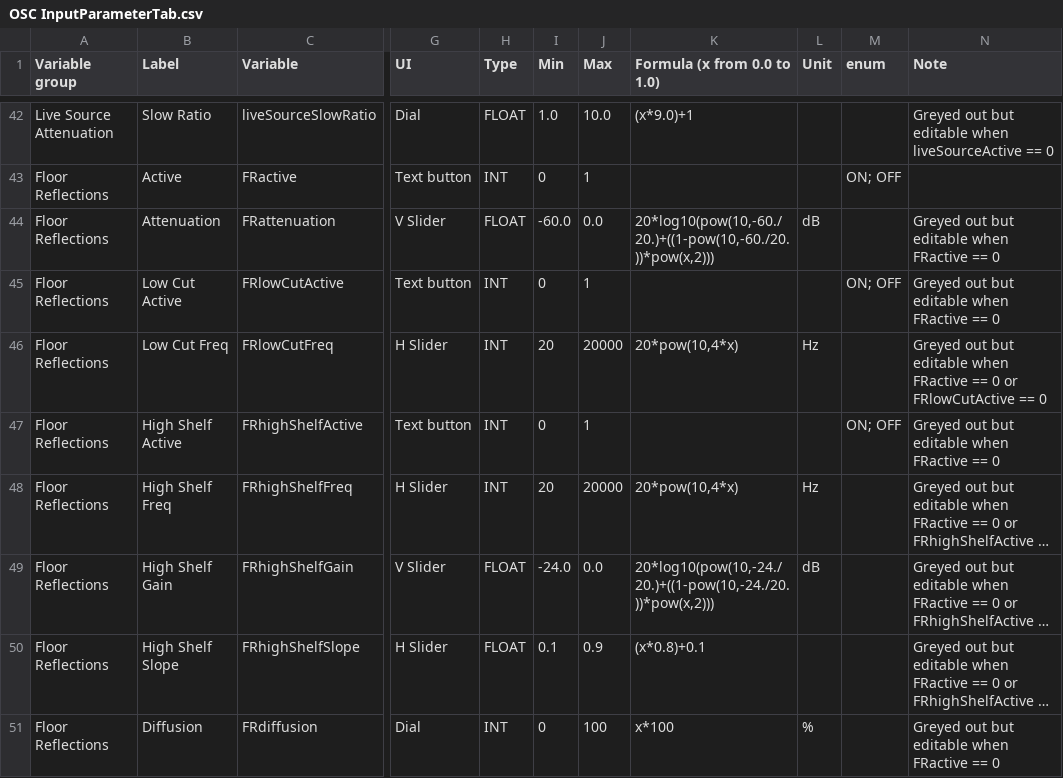
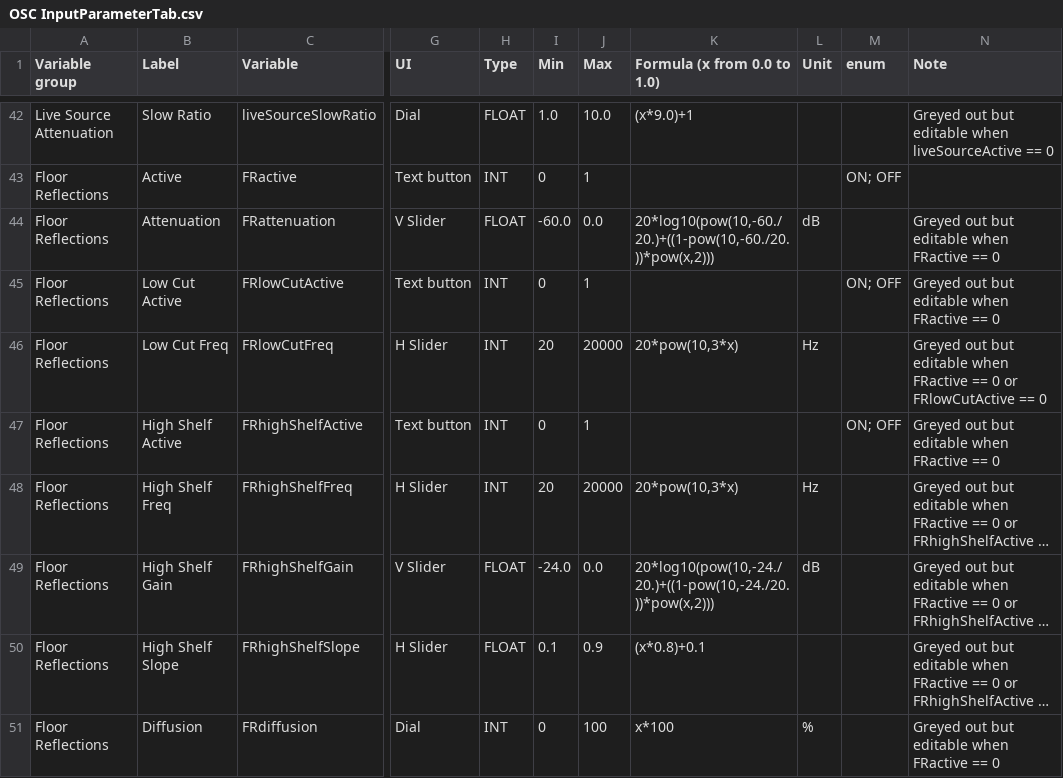
Before and after one commit to pob31/WFS-DIY-Android-Remote, a CSV file: OSC InputParameterTab.csv, drawn as a sheet; only a part is shown, gaps mark what is left out; long unchanged cells end in …; the diff names each change by its address in the sheet, - before the commit and + after, or states it on an @@ line.

```diff
--- a/OSC InputParameterTab.csv
+++ b/OSC InputParameterTab.csv
-K46 (Formula (x from 0.0 to 1.0)): 20*pow(10,4*x)
+K46 (Formula (x from 0.0 to 1.0)): 20*pow(10,3*x)
-K48 (Formula (x from 0.0 to 1.0)): 20*pow(10,4*x)
+K48 (Formula (x from 0.0 to 1.0)): 20*pow(10,3*x)
```
Also changed, not shown: 2 other files.
